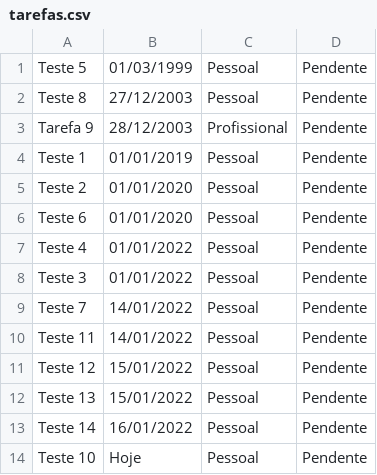
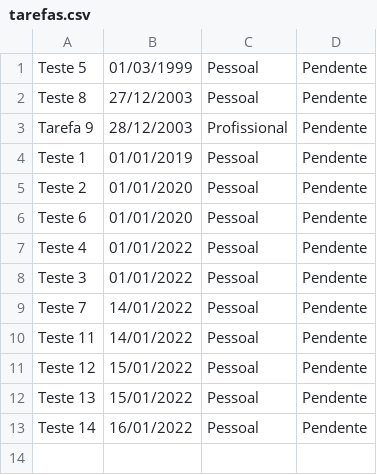
Before and after one commit to mathdantas/todolist, a CSV file: tarefas.csv, drawn as a sheet; the diff names each change by its address in the sheet, - before the commit and + after, or states it on an @@ line.

```diff
--- a/tarefas.csv
+++ b/tarefas.csv
-row 14: Teste 10 | Hoje | Pessoal | Pendente
```
Also changed, not shown: 2 other files.
